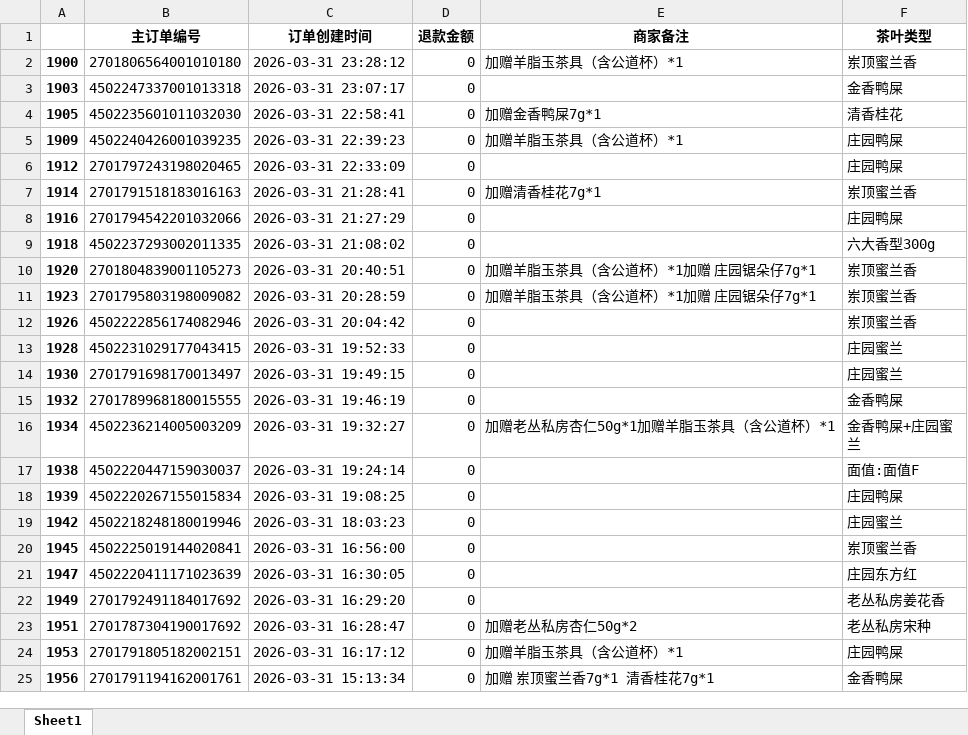
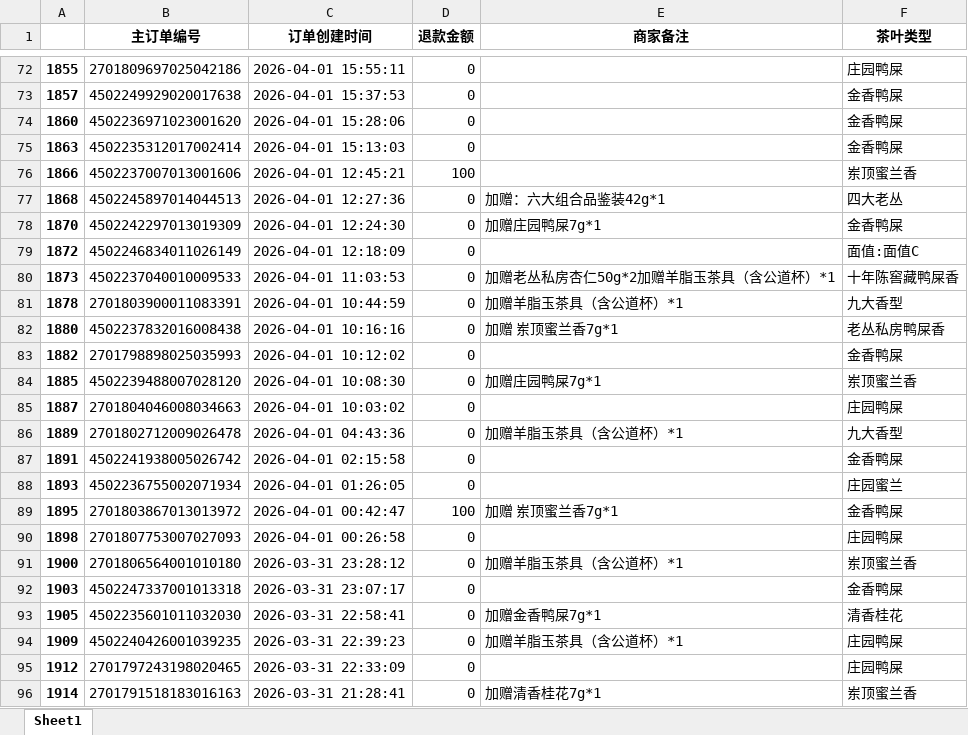
Before and after one commit to tttwei/py, an Excel workbook: old_send/db/new_df.xlsx, sheet Sheet1, drawn as a sheet; only a part is shown, gaps mark what is left out; the shorter side is filled out with more unchanged rows; values as stored, in another font and other column widths than the file's, no borders; the diff covers the shown part only; the diff names each change by its address in the sheet, - before the commit and + after, or states it on an @@ line.

```diff
--- a/old_send/db/new_df.xlsx (sheet Sheet1)
+++ b/old_send/db/new_df.xlsx (sheet Sheet1)
+row 72: 1855 | 2701809697025042186 | 2026-04-01 15:55:11 | 0 |  | 庄园鸭屎
+row 73: 1857 | 4502249929020017638 | 2026-04-01 15:37:53 | 0 |  | 金香鸭屎
+row 74: 1860 | 4502236971023001620 | 2026-04-01 15:28:06 | 0 |  | 金香鸭屎
+row 75: 1863 | 4502235312017002414 | 2026-04-01 15:13:03 | 0 |  | 金香鸭屎
+row 76: 1866 | 4502237007013001606 | 2026-04-01 12:45:21 | 100 |  | 岽顶蜜兰香
+row 77: 1868 | 4502245897014044513 | 2026-04-01 12:27:36 | 0 | 加赠：六大组合品鉴装42g*1 | 四大老丛
+row 78: 1870 | 4502242297013019309 | 2026-04-01 12:24:30 | 0 | 加赠庄园鸭屎7g*1 | 金香鸭屎
+row 79: 1872 | 4502246834011026149 | 2026-04-01 12:18:09 | 0 |  | 面值:面值C
+row 80: 1873 | 4502237040010009533 | 2026-04-01 11:03:53 | 0 | 加赠老丛私房杏仁50g*2加赠羊脂玉茶具（含公道杯）*1 | 十年陈窖藏鸭屎香
+row 81: 1878 | 2701803900011083391 | 2026-04-01 10:44:59 | 0 | 加赠羊脂玉茶具（含公道杯）*1 | 九大香型
+row 82: 1880 | 4502237832016008438 | 2026-04-01 10:16:16 | 0 | 加赠 岽顶蜜兰香7g*1 | 老丛私房鸭屎香
+row 83: 1882 | 2701798898025035993 | 2026-04-01 10:12:02 | 0 |  | 金香鸭屎
+row 84: 1885 | 4502239488007028120 | 2026-04-01 10:08:30 | 0 | 加赠庄园鸭屎7g*1 | 岽顶蜜兰香
+row 85: 1887 | 2701804046008034663 | 2026-04-01 10:03:02 | 0 |  | 庄园鸭屎
+row 86: 1889 | 2701802712009026478 | 2026-04-01 04:43:36 | 0 | 加赠羊脂玉茶具（含公道杯）*1 | 九大香型
+row 87: 1891 | 4502241938005026742 | 2026-04-01 02:15:58 | 0 |  | 金香鸭屎
+row 88: 1893 | 4502236755002071934 | 2026-04-01 01:26:05 | 0 |  | 庄园蜜兰
+row 89: 1895 | 2701803867013013972 | 2026-04-01 00:42:47 | 100 | 加赠 岽顶蜜兰香7g*1 | 金香鸭屎
+row 90: 1898 | 2701807753007027093 | 2026-04-01 00:26:58 | 0 |  | 庄园鸭屎
```
Also changed, not shown: 70 added rows elsewhere in this sheet, make_table/t1.xlsx, make_table/tuihuo_table.xlsx, 4 other files.
